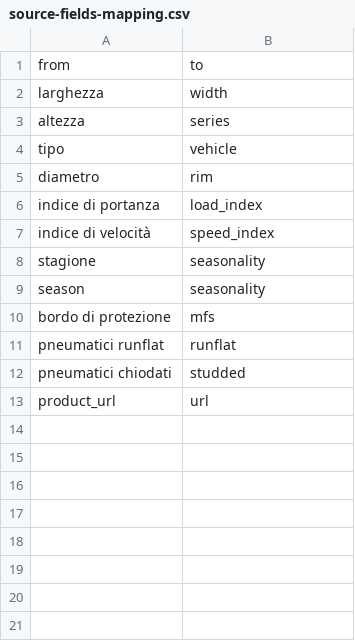
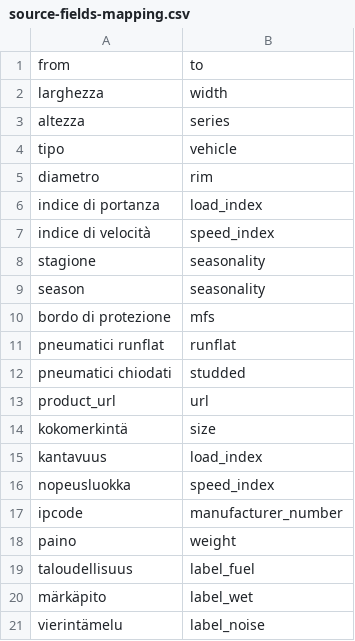
Before and after one commit to matteoredaelli/scrapy_tyres, a CSV file: data/source-fields-mapping.csv, drawn as a sheet.

```diff
--- a/data/source-fields-mapping.csv
+++ b/data/source-fields-mapping.csv
@@ -13 +13,9 @@ pneumatici chiodati,studded
 product_url,url
+kokomerkintä,size
+kantavuus,load_index
+nopeusluokka,speed_index
+ipcode,manufacturer_number
+paino,weight
+taloudellisuus,label_fuel
+märkäpito,label_wet
+vierintämelu,label_noise
```
Also changed, not shown: 5 other files.
